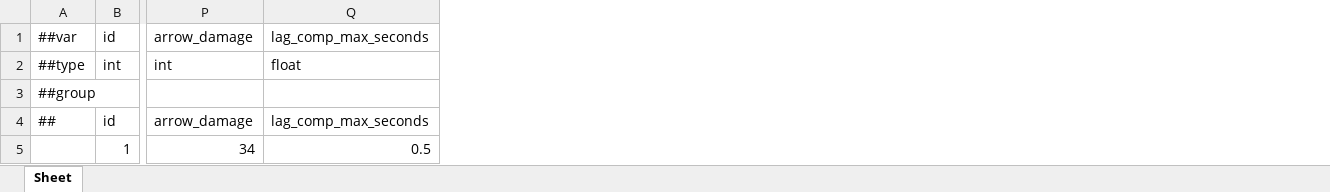
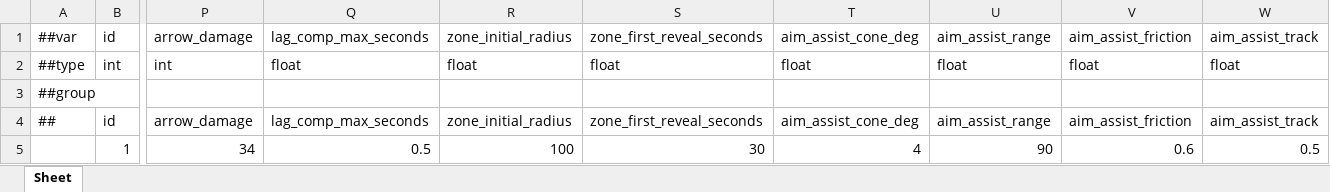
Before and after one commit to Baeinsoo/infrastructure, an Excel workbook: table/Datas/#MountedArcheryConfig.xlsx, sheet Sheet, drawn as a sheet; only a part is shown, gaps mark what is left out; values as stored, in another font and other column widths than the file's, no borders; the diff names each change by its address in the sheet, - before the commit and + after, or states it on an @@ line.

```diff
--- a/table/Datas/#MountedArcheryConfig.xlsx (sheet Sheet)
+++ b/table/Datas/#MountedArcheryConfig.xlsx (sheet Sheet)
+column R, rows 1-5: zone_initial_radius | float |  | zone_initial_radius | 100
+column S, rows 1-5: zone_first_reveal_seconds | float |  | zone_first_reveal_seconds | 30
+column T, rows 1-5: aim_assist_cone_deg | float |  | aim_assist_cone_deg | 4
+column U, rows 1-5: aim_assist_range | float |  | aim_assist_range | 90
+column V, rows 1-5: aim_assist_friction | float |  | aim_assist_friction | 0.6
+column W, rows 1-5: aim_assist_track | float |  | aim_assist_track | 0.5
```
Also changed, not shown: table/Datas/__tables__.xlsx, 1 other file.
